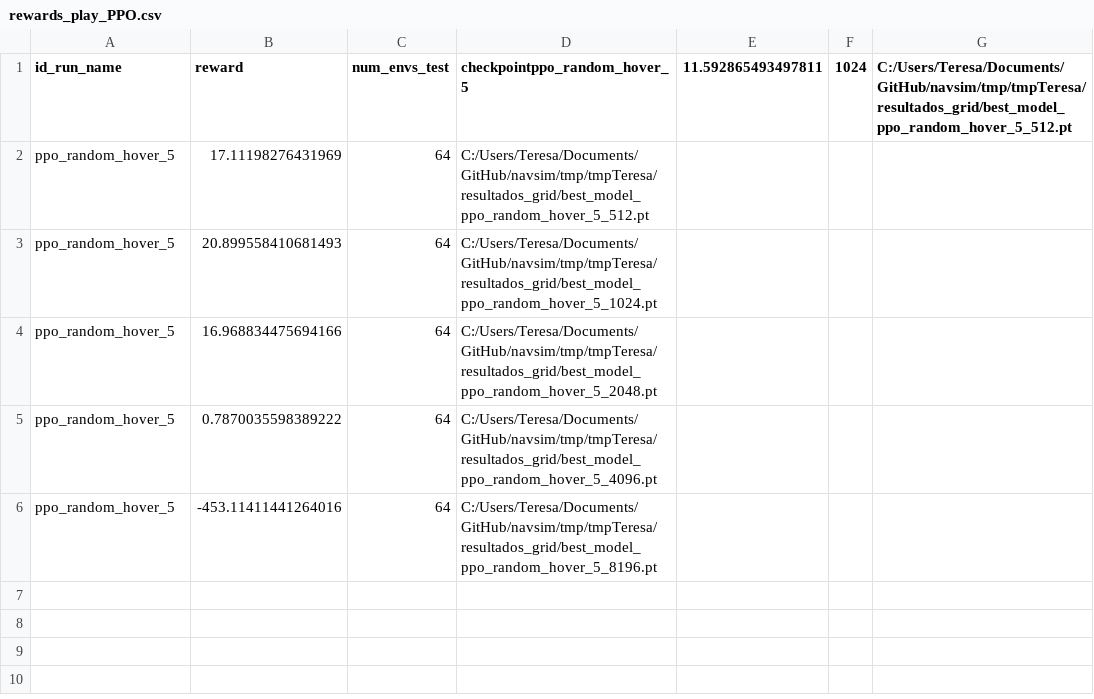
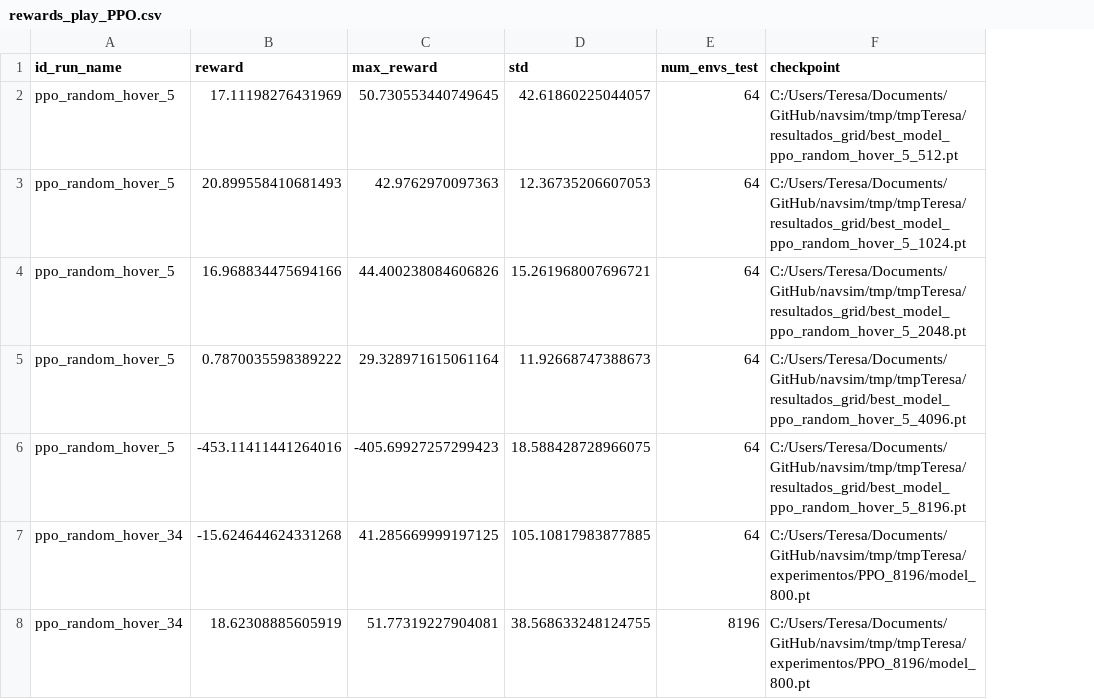
Before and after one commit to I3A-NavSys/navsim, a CSV file: tmp/tmpTeresa/resultados_grid/rewards_play_PPO.csv, drawn as a sheet; removed rows and columns are numbered as before the commit, all else as after; the diff names each change by its address in the sheet, - before the commit and + after, or states it on an @@ line.

Commit message:
rewards con máximo y std

```diff
--- a/tmp/tmpTeresa/resultados_grid/rewards_play_PPO.csv
+++ b/tmp/tmpTeresa/resultados_grid/rewards_play_PPO.csv
+column C (max_reward), rows 2-6: 50.730553440749645 | 42.9762970097363 | 44.400238084606826 | 29.328971615061164 | -405.69927257299423
+column D (std), rows 2-6: 42.61860225044057 | 12.36735206607053 | 15.261968007696721 | 11.92668747388673 | 18.588428728966075
-column E (11.592865493497811), empty
-column F (1024), empty
-column G, row 1: C:/Users/Teresa/Documents/GitHub/navsim/tmp/tmpTeresa/resultados_grid/best_model_ppo_random_hover_5_512.pt
-F1: checkpointppo_random_hover_5
+F1: checkpoint
+row 7: ppo_random_hover_34 | -15.624644624331268 | 41.285669999197125 | 105.10817983877885 | 64 | C:/Users/Teresa/Documents/GitHub/navsim/tmp/tmpTeresa/experimentos/PPO_8196/model_800.pt
+row 8: ppo_random_hover_34 | 18.62308885605919 | 51.77319227904081 | 38.568633248124755 | 8196 | C:/Users/Teresa/Documents/GitHub/navsim/tmp/tmpTeresa/experimentos/PPO_8196/model_800.pt
```
Also changed, not shown: 40 other files.
